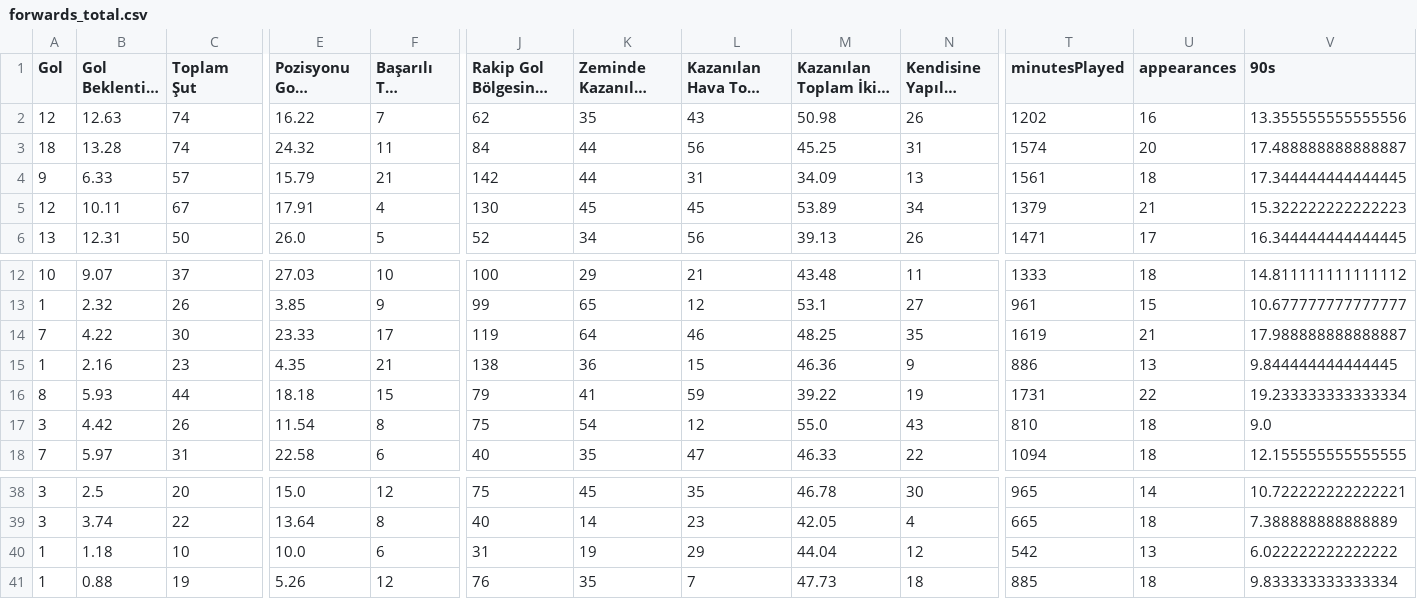
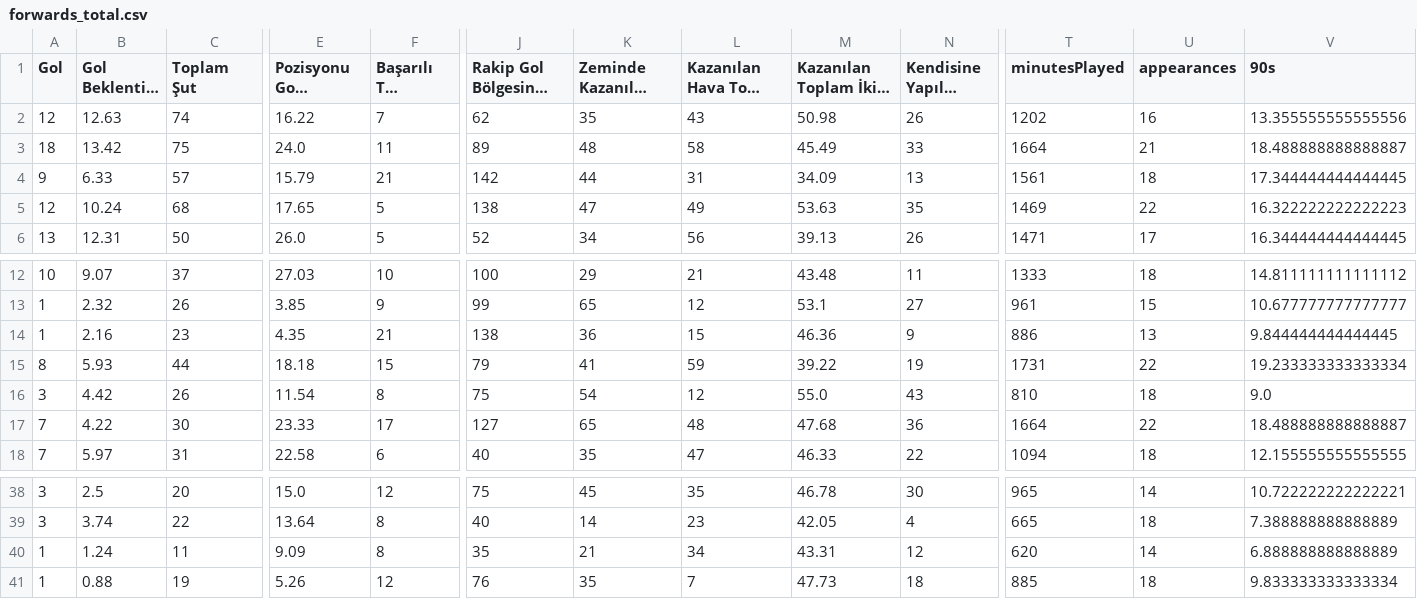
Before and after one commit to scatterradarcsv/sofa_csv, a CSV file: forwards_total.csv, drawn as a sheet; only a part is shown, gaps mark what is left out; long unchanged cells end in …; removed rows and columns are numbered as before the commit, all else as after; rows hold the shown columns only; the diff covers the shown part only; the diff names each change by its address in the sheet, - before the commit and + after, or states it on an @@ line.

Commit message:
Updated forwards_total.csv

```diff
--- a/forwards_total.csv
+++ b/forwards_total.csv
-B3 (Gol Beklentisi (xG)): 13.28
+B3 (Gol Beklentisi (xG)): 13.42
-C3 (Toplam Şut): 74
+C3 (Toplam Şut): 75
-E3 (Pozisyonu Gole Çevirme %): 24.32
+E3 (Pozisyonu Gole Çevirme %): 24.0
-J3: 84
+J3: 89
-K3 (Zeminde Kazanılan İkili Mücadele): 44
+K3 (Zeminde Kazanılan İkili Mücadele): 48
-L3 (Kazanılan Hava Topu Mücadelesi): 56
+L3 (Kazanılan Hava Topu Mücadelesi): 58
-M3: 45.25
+M3: 45.49
-N3 (Kendisine Yapılan Faul): 31
+N3 (Kendisine Yapılan Faul): 33
-T3 (minutesPlayed): 1574
+T3 (minutesPlayed): 1664
-U3 (appearances): 20
+U3 (appearances): 21
-V3 (90s): 17.488888888888887
+V3 (90s): 18.488888888888887
-B5 (Gol Beklentisi (xG)): 10.11
+B5 (Gol Beklentisi (xG)): 10.24
-C5 (Toplam Şut): 67
+C5 (Toplam Şut): 68
-E5 (Pozisyonu Gole Çevirme %): 17.91
+E5 (Pozisyonu Gole Çevirme %): 17.65
-F5 (Başarılı Top Sürme): 4
+F5 (Başarılı Top Sürme): 5
-J5: 130
+J5: 138
-K5 (Zeminde Kazanılan İkili Mücadele): 45
+K5 (Zeminde Kazanılan İkili Mücadele): 47
-L5 (Kazanılan Hava Topu Mücadelesi): 45
+L5 (Kazanılan Hava Topu Mücadelesi): 49
-M5: 53.89
+M5: 53.63
-N5 (Kendisine Yapılan Faul): 34
+N5 (Kendisine Yapılan Faul): 35
-T5 (minutesPlayed): 1379
+T5 (minutesPlayed): 1469
-U5 (appearances): 21
+U5 (appearances): 22
-V5 (90s): 15.322222222222223
+V5 (90s): 16.322222222222223
-row 14: 7 | 4.22 | 30 | 23.33 | 17 | 119 | 64 | 46 | 48.25 | 35 | 1619 | 21 | 17.988888888888887
+row 17: 7 | 4.22 | 30 | 23.33 | 17 | 127 | 65 | 48 | 47.68 | 36 | 1664 | 22 | 18.488888888888887
-B40 (Gol Beklentisi (xG)): 1.18
+B40 (Gol Beklentisi (xG)): 1.24
-C40 (Toplam Şut): 10
+C40 (Toplam Şut): 11
-E40 (Pozisyonu Gole Çevirme %): 10.0
+E40 (Pozisyonu Gole Çevirme %): 9.09
-F40 (Başarılı Top Sürme): 6
+F40 (Başarılı Top Sürme): 8
-J40: 31
+J40: 35
-K40 (Zeminde Kazanılan İkili Mücadele): 19
+K40 (Zeminde Kazanılan İkili Mücadele): 21
-L40 (Kazanılan Hava Topu Mücadelesi): 29
+L40 (Kazanılan Hava Topu Mücadelesi): 34
-M40: 44.04
+M40: 43.31
-T40 (minutesPlayed): 542
+T40 (minutesPlayed): 620
-U40 (appearances): 13
+U40 (appearances): 14
-V40 (90s): 6.022222222222222
+V40 (90s): 6.888888888888889
```
Also changed, not shown: 28 edited cells elsewhere in this file.
